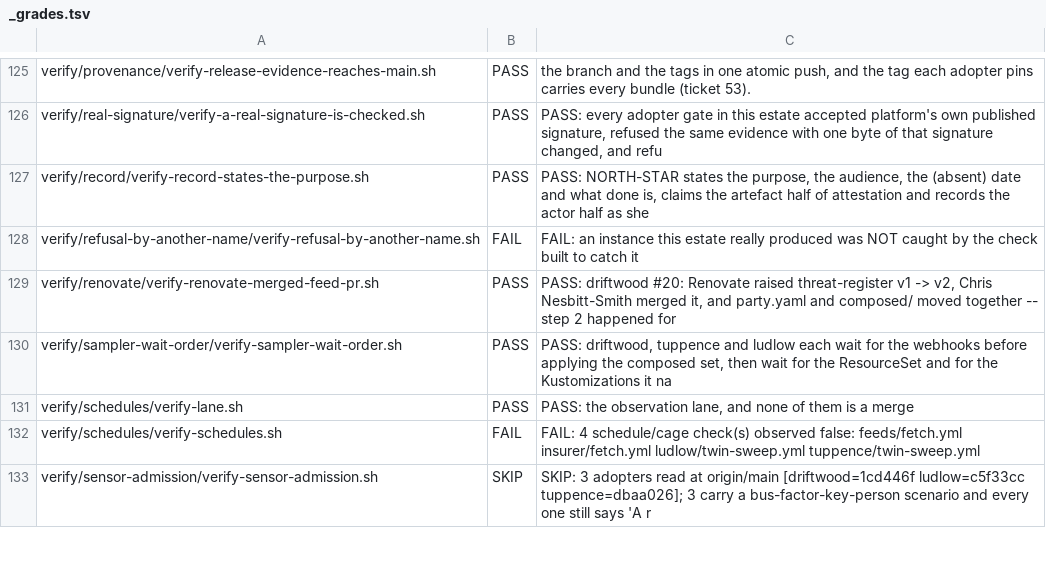
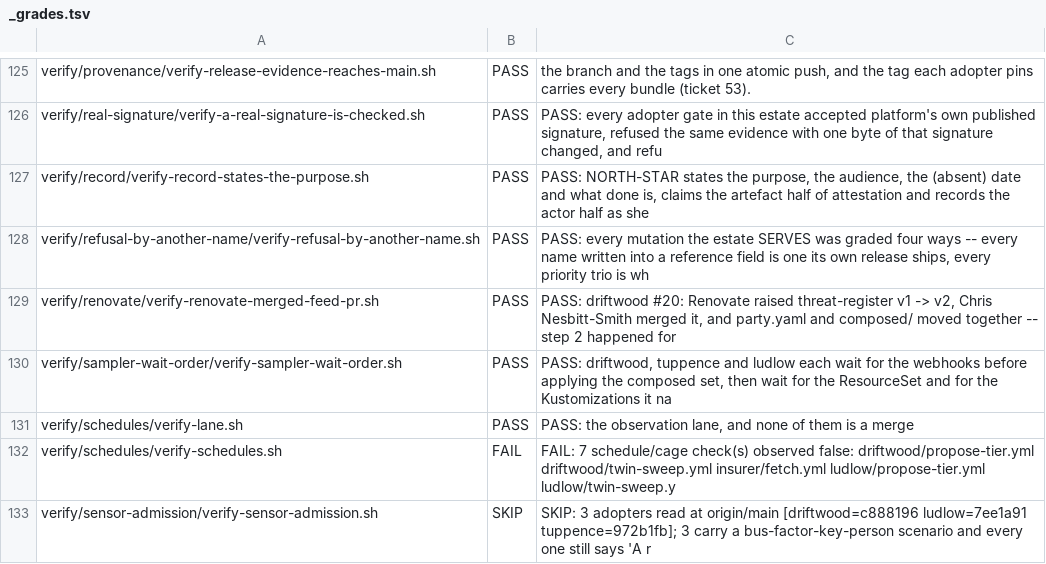
Before and after one commit to policy-as-versioned-flux/policy-as-versioned-flux, a TSV file: talk/captures/_grades.tsv, drawn as a sheet; only a part is shown, gaps mark what is left out; the diff covers the shown part only.

```diff
--- a/talk/captures/_grades.tsv
+++ b/talk/captures/_grades.tsv
@@ -127,3 +127,3 @@ verify/real-signature/verify-a-real-signature-is-checked.sh	PASS	PASS: every ado
 verify/record/verify-record-states-the-purpose.sh	PASS	PASS: NORTH-STAR states the purpose, the audience, the (absent) date and what done is, claims the artefact half of attestation and records the actor half as she
-verify/refusal-by-another-name/verify-refusal-by-another-name.sh	FAIL	FAIL: an instance this estate really produced was NOT caught by the check built to catch it
+verify/refusal-by-another-name/verify-refusal-by-another-name.sh	PASS	PASS: every mutation the estate SERVES was graded four ways -- every name written into a reference field is one its own release ships, every priority trio is wh
 verify/renovate/verify-renovate-merged-feed-pr.sh	PASS	PASS: driftwood #20: Renovate raised threat-register v1 -> v2, Chris Nesbitt-Smith merged it, and party.yaml and composed/ moved together -- step 2 happened for
@@ -131,3 +131,3 @@ verify/sampler-wait-order/verify-sampler-wait-order.sh	PASS	PASS: driftwood, tup
 verify/schedules/verify-lane.sh	PASS	PASS: the observation lane, and none of them is a merge
-verify/schedules/verify-schedules.sh	FAIL	FAIL: 4 schedule/cage check(s) observed false: feeds/fetch.yml insurer/fetch.yml ludlow/twin-sweep.yml tuppence/twin-sweep.yml
-verify/sensor-admission/verify-sensor-admission.sh	SKIP	SKIP: 3 adopters read at origin/main [driftwood=1cd446f ludlow=c5f33cc tuppence=dbaa026]; 3 carry a bus-factor-key-person scenario and every one still says 'A r
+verify/schedules/verify-schedules.sh	FAIL	FAIL: 7 schedule/cage check(s) observed false: driftwood/propose-tier.yml driftwood/twin-sweep.yml insurer/fetch.yml ludlow/propose-tier.yml ludlow/twin-sweep.y
+verify/sensor-admission/verify-sensor-admission.sh	SKIP	SKIP: 3 adopters read at origin/main [driftwood=c888196 ludlow=7ee1a91 tuppence=972b1fb]; 3 carry a bus-factor-key-person scenario and every one still says 'A r
```
Also changed, not shown: 56 edited cells elsewhere in this file, 57 other files.
